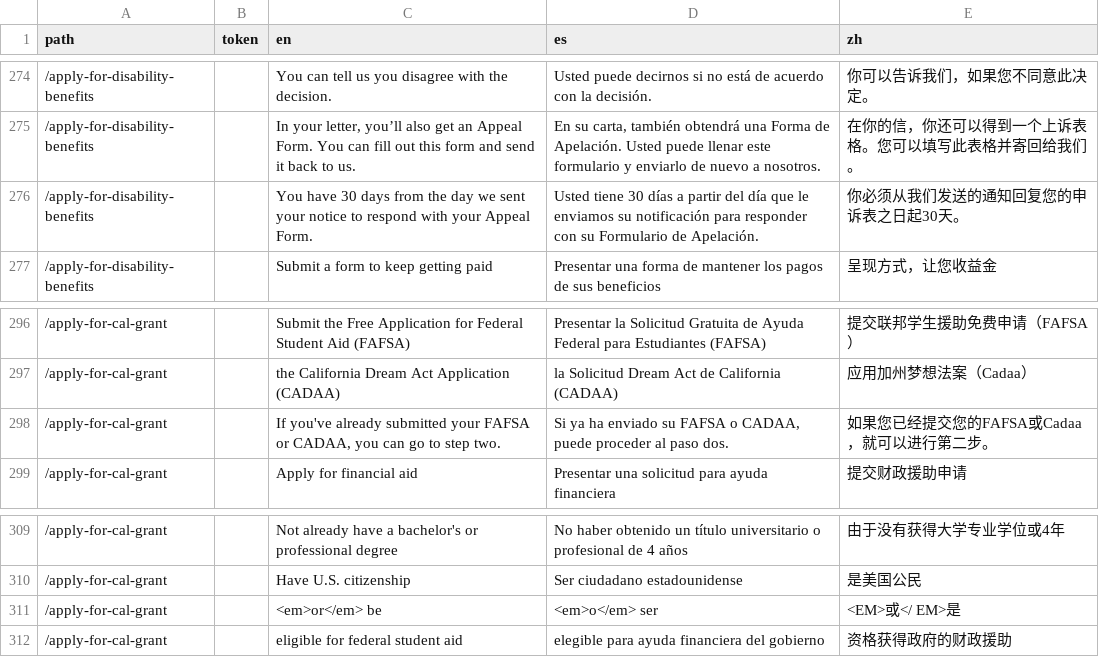
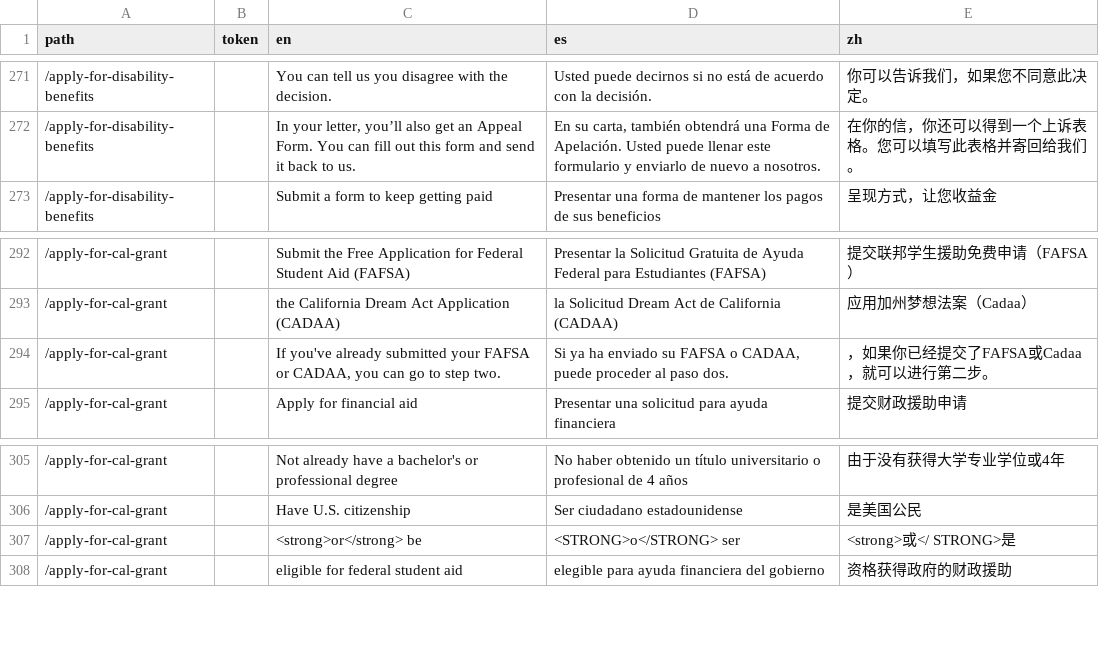
Before and after one commit to cagov/Alpha, a CSV file: src/lang-global.csv, drawn as a sheet; only a part is shown, gaps mark what is left out; removed rows and columns are numbered as before the commit, all else as after; the diff covers the shown part only; the diff names each change by its address in the sheet, - before the commit and + after, or states it on an @@ line.

```diff
--- a/src/lang-global.csv
+++ b/src/lang-global.csv
-row 276: /apply-for-disability-benefits |  | You have 30 days from the day we sent your notice to respond with your Appeal Form. | Usted tiene 30 días a partir del día que le enviamos su notificación para responder con su Formulario de Apelación. | 你必须从我们发送的通知回复您的申诉表之日起30天。
-E294 (zh): 如果您已经提交您的FAFSA或Cadaa，就可以进行第二步。
+E294 (zh): ，如果你已经提交了FAFSA或Cadaa，就可以进行第二步。
-C307 (en): <em>or</em> be
+C307 (en): <strong>or</strong> be
-D307 (es): <em>o</em> ser
+D307 (es): <STRONG>o</STRONG> ser
-E307 (zh): <EM>或</ EM>是
+E307 (zh): <strong>或</ STRONG>是
```
Also changed, not shown: 3 removed rows and 12 edited cells elsewhere in this file, 1 other file.
